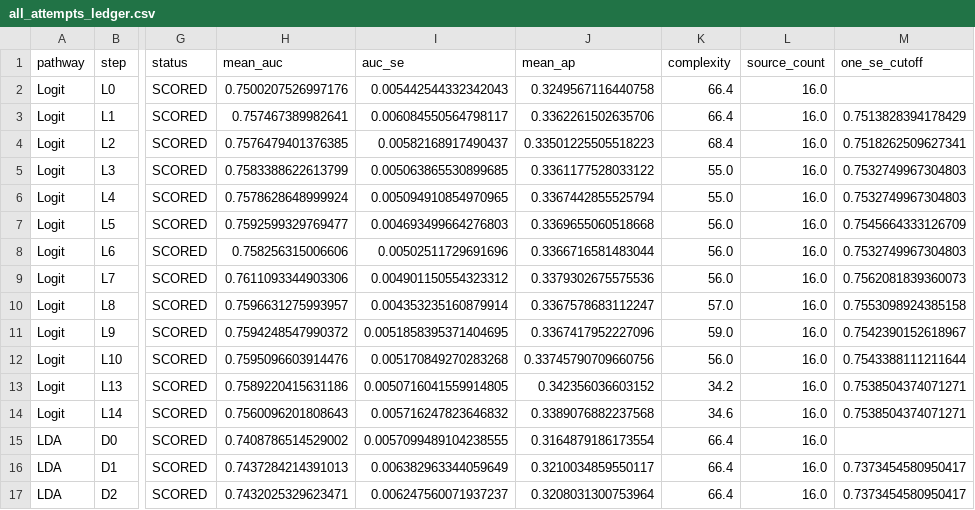
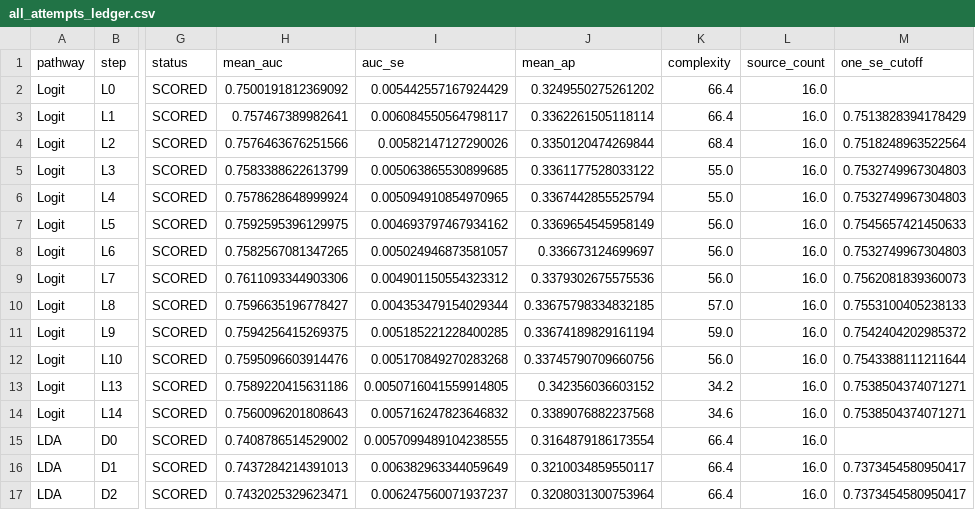
Before and after one commit to lyd-sg/dsa211, a CSV file: artifacts/prd_v3_7/all_attempts_ledger.csv, drawn as a sheet; only a part is shown, gaps mark what is left out; the diff names each change by its address in the sheet, - before the commit and + after, or states it on an @@ line.

```diff
--- a/artifacts/prd_v3_7/all_attempts_ledger.csv
+++ b/artifacts/prd_v3_7/all_attempts_ledger.csv
-H2 (mean_auc): 0.7500207526997176
+H2 (mean_auc): 0.7500191812369092
-I2 (auc_se): 0.005442544332342043
+I2 (auc_se): 0.005442557167924429
-J2 (mean_ap): 0.3249567116440758
+J2 (mean_ap): 0.3249550275261202
-J3 (mean_ap): 0.3362261502635706
+J3 (mean_ap): 0.3362261505118114
-H4 (mean_auc): 0.7576479401376385
+H4 (mean_auc): 0.7576463676251566
-I4 (auc_se): 0.00582168917490437
+I4 (auc_se): 0.00582147127290026
-J4 (mean_ap): 0.33501225505518223
+J4 (mean_ap): 0.3350120474269844
-M4 (one_se_cutoff): 0.7518262509627341
+M4 (one_se_cutoff): 0.7518248963522564
-H7 (mean_auc): 0.7592599329769477
+H7 (mean_auc): 0.7592595396129975
-I7 (auc_se): 0.004693499664276803
+I7 (auc_se): 0.004693797467934162
-J7 (mean_ap): 0.3369655060518668
+J7 (mean_ap): 0.3369654545958149
-M7 (one_se_cutoff): 0.7545664333126709
+M7 (one_se_cutoff): 0.7545657421450633
-H8 (mean_auc): 0.758256315006606
+H8 (mean_auc): 0.7582567081347265
-I8 (auc_se): 0.00502511729691696
+I8 (auc_se): 0.005024946873581057
-J8 (mean_ap): 0.3366716581483044
+J8 (mean_ap): 0.336673124699697
-H10 (mean_auc): 0.7596631275993957
+H10 (mean_auc): 0.7596635196778427
-I10 (auc_se): 0.004353235160879914
+I10 (auc_se): 0.004353479154029344
-J10 (mean_ap): 0.3367578683112247
+J10 (mean_ap): 0.33675798334832185
-M10 (one_se_cutoff): 0.7553098924385158
+M10 (one_se_cutoff): 0.7553100405238133
-H11 (mean_auc): 0.7594248547990372
+H11 (mean_auc): 0.7594256415269375
-I11 (auc_se): 0.0051858395371404695
+I11 (auc_se): 0.005185221228400285
-J11 (mean_ap): 0.3367417952227096
+J11 (mean_ap): 0.33674189829161194
-M11 (one_se_cutoff): 0.7542390152618967
+M11 (one_se_cutoff): 0.7542404202985372
```
Also changed, not shown: artifacts/prd_v3_7/all17_vs_operational16_folds.csv, artifacts/prd_v3_7/all_attempt_fold_scores.csv, 11 other files.
